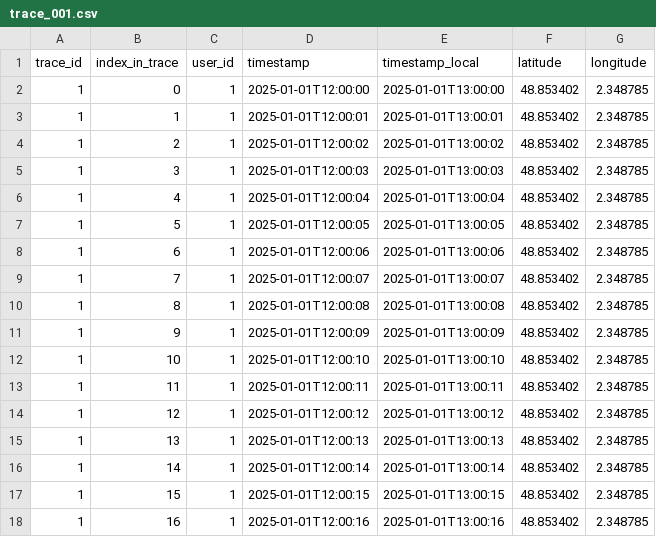
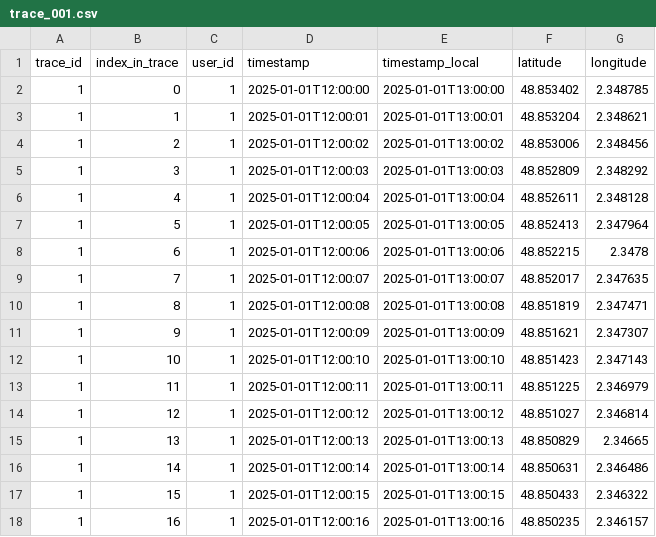
Before and after one commit to Mobidec/ckanapi_harvesters, a CSV file: src/ckanapi_harvesters/builder/example/package/traces_multi/trace_001.csv, drawn as a sheet; only a part is shown; the diff covers the shown part only.

```diff
--- a/src/ckanapi_harvesters/builder/example/package/traces_multi/trace_001.csv
+++ b/src/ckanapi_harvesters/builder/example/package/traces_multi/trace_001.csv
@@ -2,17 +2,17 @@ trace_id,index_in_trace,user_id,timestamp,timestamp_local,latitude,longitude
 1,0,1,2025-01-01T12:00:00,2025-01-01T13:00:00,48.853402,2.348785
-1,1,1,2025-01-01T12:00:01,2025-01-01T13:00:01,48.853402,2.348785
-1,2,1,2025-01-01T12:00:02,2025-01-01T13:00:02,48.853402,2.348785
-1,3,1,2025-01-01T12:00:03,2025-01-01T13:00:03,48.853402,2.348785
-1,4,1,2025-01-01T12:00:04,2025-01-01T13:00:04,48.853402,2.348785
-1,5,1,2025-01-01T12:00:05,2025-01-01T13:00:05,48.853402,2.348785
-1,6,1,2025-01-01T12:00:06,2025-01-01T13:00:06,48.853402,2.348785
-1,7,1,2025-01-01T12:00:07,2025-01-01T13:00:07,48.853402,2.348785
-1,8,1,2025-01-01T12:00:08,2025-01-01T13:00:08,48.853402,2.348785
-1,9,1,2025-01-01T12:00:09,2025-01-01T13:00:09,48.853402,2.348785
-1,10,1,2025-01-01T12:00:10,2025-01-01T13:00:10,48.853402,2.348785
-1,11,1,2025-01-01T12:00:11,2025-01-01T13:00:11,48.853402,2.348785
-1,12,1,2025-01-01T12:00:12,2025-01-01T13:00:12,48.853402,2.348785
-1,13,1,2025-01-01T12:00:13,2025-01-01T13:00:13,48.853402,2.348785
-1,14,1,2025-01-01T12:00:14,2025-01-01T13:00:14,48.853402,2.348785
-1,15,1,2025-01-01T12:00:15,2025-01-01T13:00:15,48.853402,2.348785
-1,16,1,2025-01-01T12:00:16,2025-01-01T13:00:16,48.853402,2.348785
+1,1,1,2025-01-01T12:00:01,2025-01-01T13:00:01,48.853204,2.348621
+1,2,1,2025-01-01T12:00:02,2025-01-01T13:00:02,48.853006,2.348456
+1,3,1,2025-01-01T12:00:03,2025-01-01T13:00:03,48.852809,2.348292
+1,4,1,2025-01-01T12:00:04,2025-01-01T13:00:04,48.852611,2.348128
+1,5,1,2025-01-01T12:00:05,2025-01-01T13:00:05,48.852413,2.347964
+1,6,1,2025-01-01T12:00:06,2025-01-01T13:00:06,48.852215,2.3478
+1,7,1,2025-01-01T12:00:07,2025-01-01T13:00:07,48.852017,2.347635
+1,8,1,2025-01-01T12:00:08,2025-01-01T13:00:08,48.851819,2.347471
+1,9,1,2025-01-01T12:00:09,2025-01-01T13:00:09,48.851621,2.347307
+1,10,1,2025-01-01T12:00:10,2025-01-01T13:00:10,48.851423,2.347143
+1,11,1,2025-01-01T12:00:11,2025-01-01T13:00:11,48.851225,2.346979
+1,12,1,2025-01-01T12:00:12,2025-01-01T13:00:12,48.851027,2.346814
+1,13,1,2025-01-01T12:00:13,2025-01-01T13:00:13,48.850829,2.34665
+1,14,1,2025-01-01T12:00:14,2025-01-01T13:00:14,48.850631,2.346486
+1,15,1,2025-01-01T12:00:15,2025-01-01T13:00:15,48.850433,2.346322
+1,16,1,2025-01-01T12:00:16,2025-01-01T13:00:16,48.850235,2.346157
```
Also changed, not shown: 164 edited cells elsewhere in this file, src/ckanapi_harvesters/builder/example/package/traces_multi/trace_000.csv, src/ckanapi_harvesters/builder/example/package/traces_multi/trace_002.csv, 10 other files.
